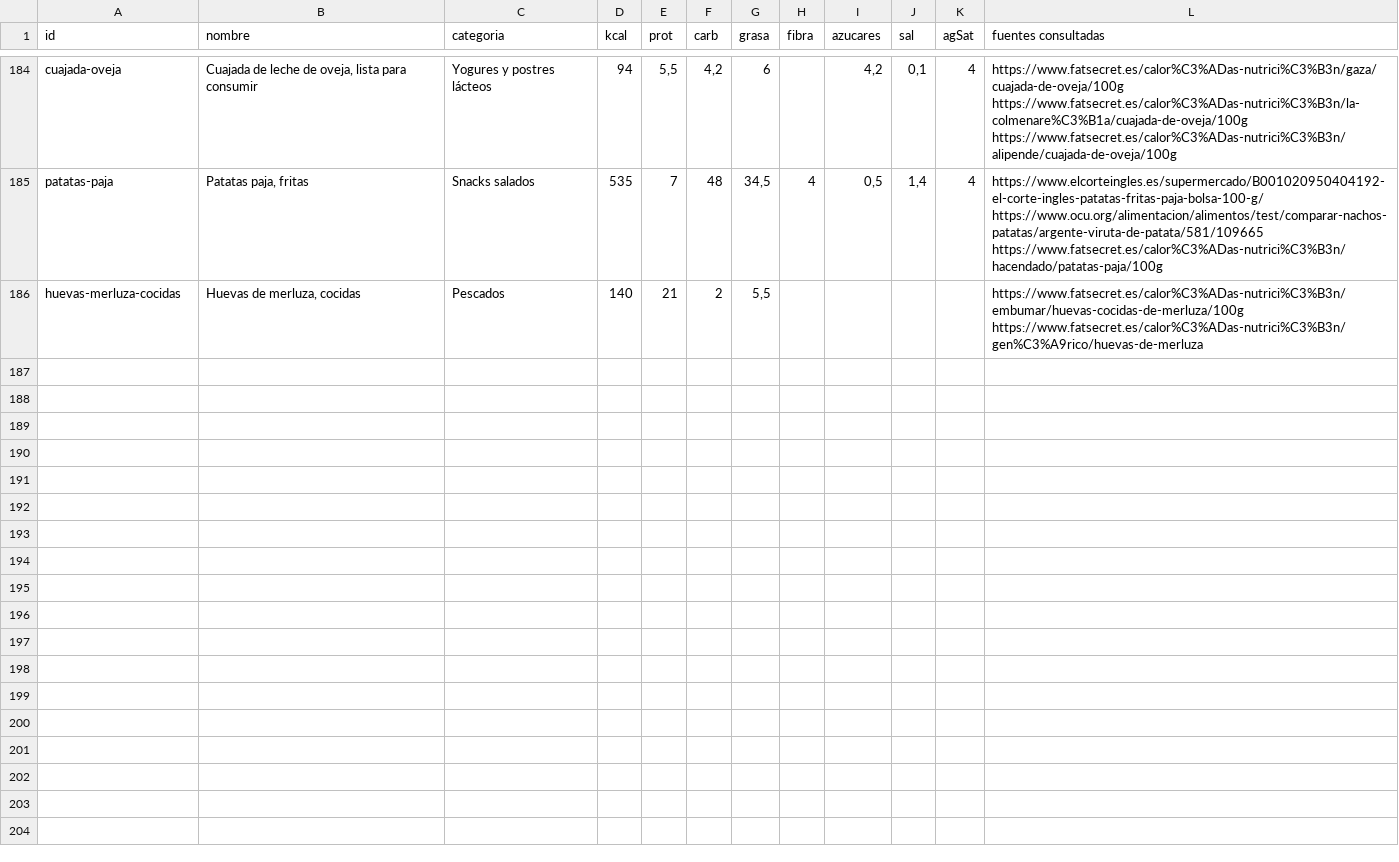
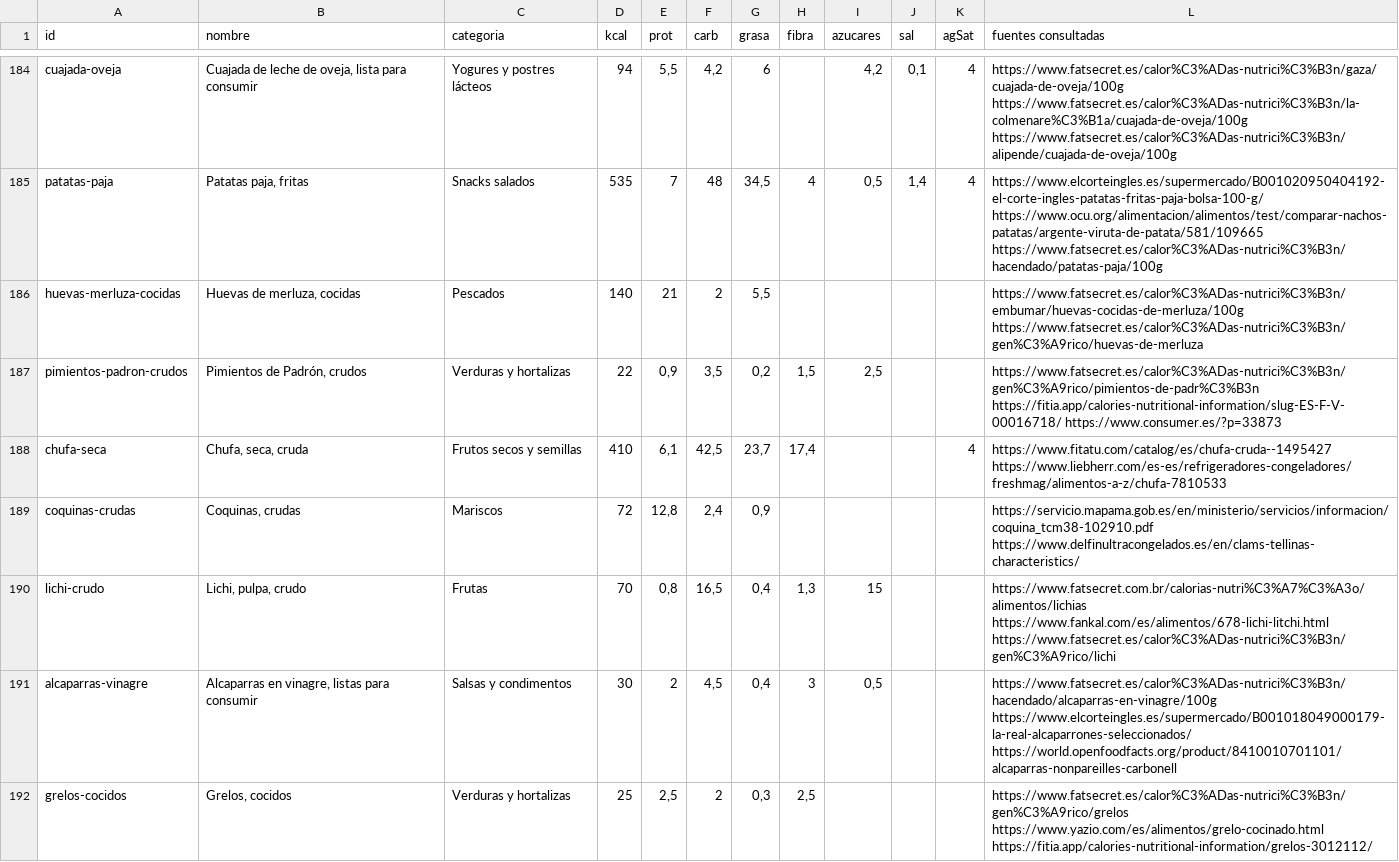
Before and after one commit to vtinezdev/appfit, a CSV file: scripts/catalogo/informes/tipicos-sueltos-2026-10-26.csv, drawn as a sheet; only a part is shown, gaps mark what is left out; the diff names each change by its address in the sheet, - before the commit and + after, or states it on an @@ line.

```diff
--- a/scripts/catalogo/informes/tipicos-sueltos-2026-10-26.csv
+++ b/scripts/catalogo/informes/tipicos-sueltos-2026-10-26.csv
+row 187: pimientos-padron-crudos | Pimientos de Padrón, crudos | Verduras y hortalizas | 22 | 0,9 | 3,5 | 0,2 | 1,5 | 2,5 |  |  | https://www.fatsecret.es/calor%C3%ADas-nutrici%C3%B3n/gen%C3%A9rico/pimientos-de-padr%C3%B3n https://fitia.app/calories-nutritional-information/slug-ES-F-V-00016718/ https://www.consumer.es/?p=33873
+row 188: chufa-seca | Chufa, seca, cruda | Frutos secos y semillas | 410 | 6,1 | 42,5 | 23,7 | 17,4 |  |  | 4 | https://www.fitatu.com/catalog/es/chufa-cruda--1495427 https://www.liebherr.com/es-es/refrigeradores-congeladores/freshmag/alimentos-a-z/chufa-7810533
+row 189: coquinas-crudas | Coquinas, crudas | Mariscos | 72 | 12,8 | 2,4 | 0,9 |  |  |  |  | https://servicio.mapama.gob.es/en/ministerio/servicios/informacion/coquina_tcm38-102910.pdf https://www.delfinultracongelados.es/en/clams-tellinas-characteristics/
+row 190: lichi-crudo | Lichi, pulpa, crudo | Frutas | 70 | 0,8 | 16,5 | 0,4 | 1,3 | 15 |  |  | https://www.fatsecret.com.br/calorias-nutri%C3%A7%C3%A3o/alimentos/lichias https://www.fankal.com/es/alimentos/678-lichi-litchi.html https://www.fatsecret.es/calor%C3%ADas-nutrici%C3%B3n/gen%C3%A9rico/lichi
+row 191: alcaparras-vinagre | Alcaparras en vinagre, listas para consumir | Salsas y condimentos | 30 | 2 | 4,5 | 0,4 | 3 | 0,5 |  |  | https://www.fatsecret.es/calor%C3%ADas-nutrici%C3%B3n/hacendado/alcaparras-en-vinagre/100g https://www.elcorteingles.es/supermercado/B001018049000179-la-real-alcaparrones-seleccionados/ https://world.openfoodfacts.org/product/8410010701101/alcaparras-nonpareilles-carbonell
+row 192: grelos-cocidos | Grelos, cocidos | Verduras y hortalizas | 25 | 2,5 | 2 | 0,3 | 2,5 |  |  |  | https://www.fatsecret.es/calor%C3%ADas-nutrici%C3%B3n/gen%C3%A9rico/grelos https://www.yazio.com/es/alimentos/grelo-cocinado.html https://fitia.app/calories-nutritional-information/grelos-3012112/
```
Also changed, not shown: scripts/catalogo/tipicos/directos.csv, 5 other files.
